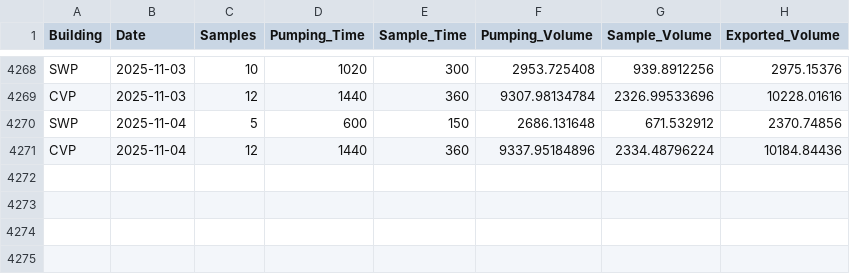
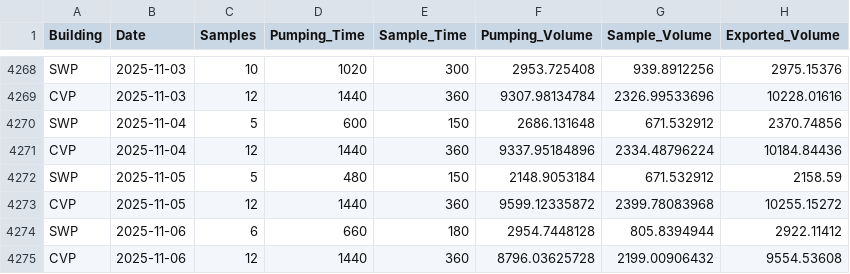
Before and after one commit to dapperstats/salvage, a CSV file: site/docs/files/sample_vols.csv, drawn as a sheet; only a part is shown, gaps mark what is left out; the diff names each change by its address in the sheet, - before the commit and + after, or states it on an @@ line.

Commit message:
updating data cron job: 2025-11-08_00-18

```diff
--- a/site/docs/files/sample_vols.csv
+++ b/site/docs/files/sample_vols.csv
+row 4272: SWP | 2025-11-05 | 5 | 480 | 150 | 2148.9053184 | 671.532912 | 2158.59
+row 4273: CVP | 2025-11-05 | 12 | 1440 | 360 | 9599.12335872 | 2399.78083968 | 10255.15272
+row 4274: SWP | 2025-11-06 | 6 | 660 | 180 | 2954.7448128 | 805.8394944 | 2922.11412
+row 4275: CVP | 2025-11-06 | 12 | 1440 | 360 | 8796.03625728 | 2199.00906432 | 9554.53608
```
Also changed, not shown: 5 other files.
